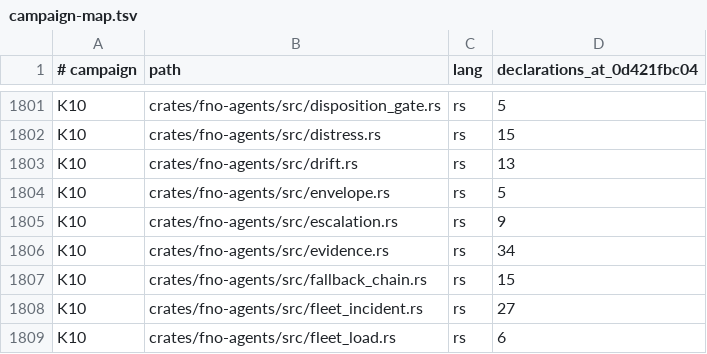
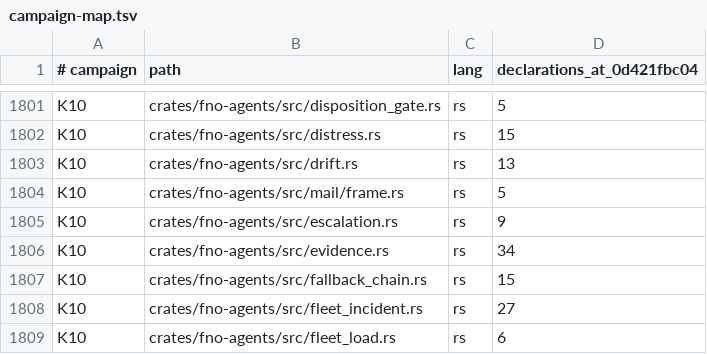
Before and after one commit to bllshttng/fno, a TSV file: docs/test-audit/campaign-map.tsv, drawn as a sheet; only a part is shown, gaps mark what is left out.

Commit message:
test(mail): conformance suite replaces bus_read_parity; docs point at SPEC.md
Task 3.1: tests/mail_conformance.rs keeps the bus-read door goldens and the
two stage tests, and adds six cases on the public mail:: API (envelope
bytes, version and malformed-line skips, thread root, address table, state
fold, lane order). Docs repoint to the moved names and record the bus path
ladder and the doctor reader as retired duals.

```diff
--- a/docs/test-audit/campaign-map.tsv
+++ b/docs/test-audit/campaign-map.tsv
@@ -1803,3 +1803,3 @@ K10	crates/fno-agents/src/distress.rs	rs	15
 K10	crates/fno-agents/src/drift.rs	rs	13
-K10	crates/fno-agents/src/envelope.rs	rs	5
+K10	crates/fno-agents/src/mail/frame.rs	rs	5
 K10	crates/fno-agents/src/escalation.rs	rs	9
```
Also changed, not shown: 6 other files.
